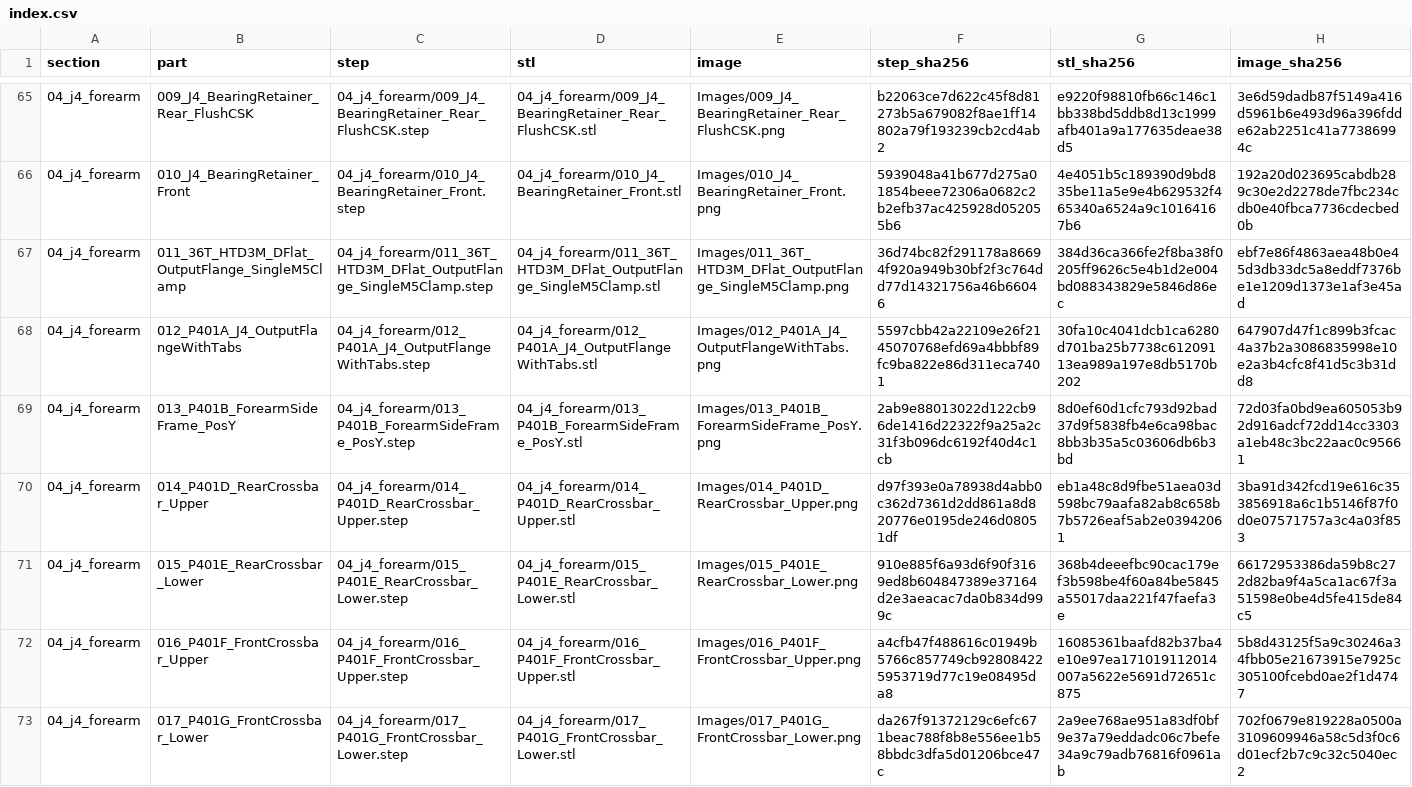
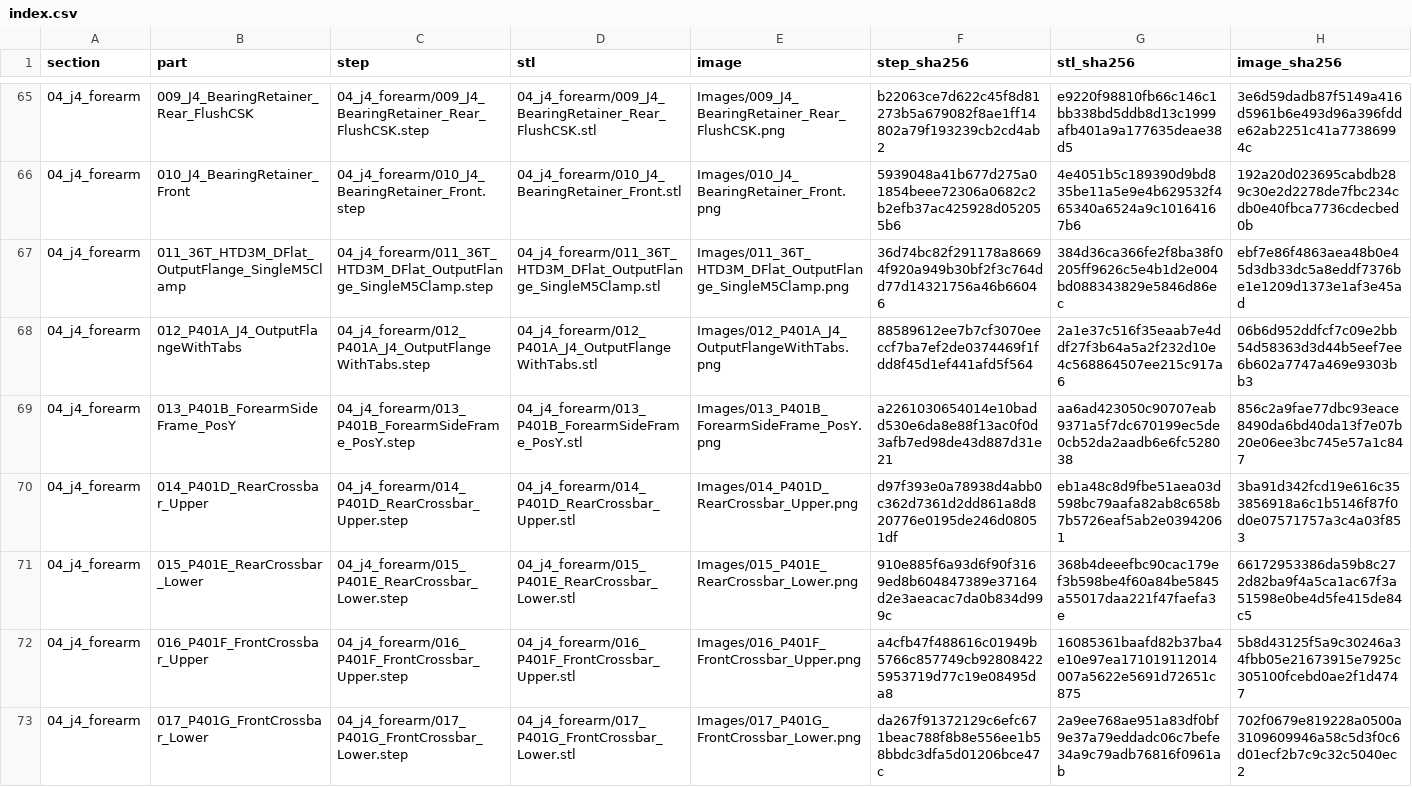
Before and after one commit to Herz1c/6DOF-Robotic-Arm, a CSV file: print_parts/Images/index.csv, drawn as a sheet; only a part is shown, gaps mark what is left out; the diff covers the shown part only.

```diff
--- a/print_parts/Images/index.csv
+++ b/print_parts/Images/index.csv
@@ -67,4 +67,4 @@
 04_j4_forearm,011_36T_HTD3M_DFlat_OutputFlange_SingleM5Clamp,04_j4_forearm/011_36T_HTD3M_DFlat_OutputFlange_SingleM5Clamp.step,04_j4_forearm/011_36T_HTD3M_DFlat_OutputFlange_SingleM5Clamp.stl,Images/011_36T_HTD3M_DFlat_OutputFlange_SingleM5Clamp.png,36d74bc82f291178a86694f920a949b30bf2f3c764dd77d14321756a46b66046,384d36ca366fe2f8ba38f0205ff9626c5e4b1d2e004bd088343829e5846d86ec,ebf7e86f4863aea48b0e45d3db33dc5a8eddf7376be1e1209d1373e1af3e45ad
-04_j4_forearm,012_P401A_J4_OutputFlangeWithTabs,04_j4_forearm/012_P401A_J4_OutputFlangeWithTabs.step,04_j4_forearm/012_P401A_J4_OutputFlangeWithTabs.stl,Images/012_P401A_J4_OutputFlangeWithTabs.png,5597cbb42a22109e26f2145070768efd69a4bbbf89fc9ba822e86d311eca7401,30fa10c4041dcb1ca6280d701ba25b7738c61209113ea989a197e8db5170b202,647907d47f1c899b3fcac4a37b2a3086835998e10e2a3b4cfc8f41d5c3b31dd8
-04_j4_forearm,013_P401B_ForearmSideFrame_PosY,04_j4_forearm/013_P401B_ForearmSideFrame_PosY.step,04_j4_forearm/013_P401B_ForearmSideFrame_PosY.stl,Images/013_P401B_ForearmSideFrame_PosY.png,2ab9e88013022d122cb96de1416d22322f9a25a2c31f3b096dc6192f40d4c1cb,8d0ef60d1cfc793d92bad37d9f5838fb4e6ca98bac8bb3b35a5c03606db6b3bd,72d03fa0bd9ea605053b92d916adcf72dd14cc3303a1eb48c3bc22aac0c95661
+04_j4_forearm,012_P401A_J4_OutputFlangeWithTabs,04_j4_forearm/012_P401A_J4_OutputFlangeWithTabs.step,04_j4_forearm/012_P401A_J4_OutputFlangeWithTabs.stl,Images/012_P401A_J4_OutputFlangeWithTabs.png,88589612ee7b7cf3070eeccf7ba7ef2de0374469f1fdd8f45d1ef441afd5f564,2a1e37c516f35eaab7e4ddf27f3b64a5a2f232d10e4c568864507ee215c917a6,06b6d952ddfcf7c09e2bb54d58363d3d44b5eef7ee6b602a7747a469e9303bb3
+04_j4_forearm,013_P401B_ForearmSideFrame_PosY,04_j4_forearm/013_P401B_ForearmSideFrame_PosY.step,04_j4_forearm/013_P401B_ForearmSideFrame_PosY.stl,Images/013_P401B_ForearmSideFrame_PosY.png,a2261030654014e10badd530e6da8e88f13ac0f0d3afb7ed98de43d887d31e21,aa6ad423050c90707eab9371a5f7dc670199ec5de0cb52da2aadb6e6fc528038,856c2a9fae77dbc93eace8490da6bd40da13f7e07b20e06ee3bc745e57a1c847
 04_j4_forearm,014_P401D_RearCrossbar_Upper,04_j4_forearm/014_P401D_RearCrossbar_Upper.step,04_j4_forearm/014_P401D_RearCrossbar_Upper.stl,Images/014_P401D_RearCrossbar_Upper.png,d97f393e0a78938d4abb0c362d7361d2dd861a8d820776e0195de246d08051df,eb1a48c8d9fbe51aea03d598bc79aafa82ab8c658b7b5726eaf5ab2e03942061,3ba91d342fcd19e616c353856918a6c1b5146f87f0d0e07571757a3c4a03f853
```
Also changed, not shown: 30 edited cells elsewhere in this file, 54 other files.
